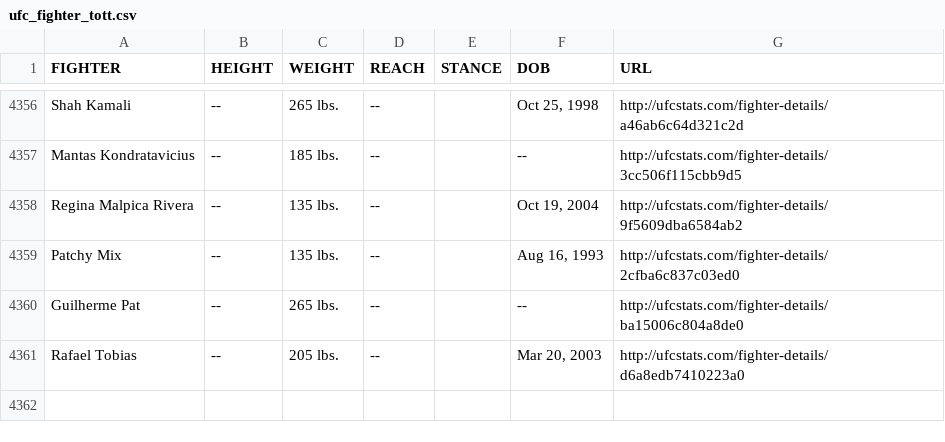
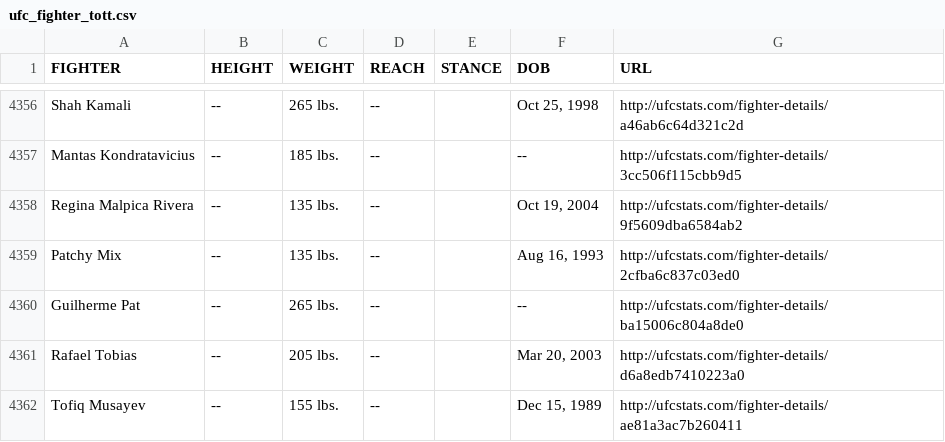
Before and after one commit to Greco1899/scrape_ufc_stats, a CSV file: ufc_fighter_tott.csv, drawn as a sheet; only a part is shown, gaps mark what is left out; the diff names each change by its address in the sheet, - before the commit and + after, or states it on an @@ line.

Commit message:
2025-05-29 data refresh

```diff
--- a/ufc_fighter_tott.csv
+++ b/ufc_fighter_tott.csv
+row 4362: Tofiq Musayev | -- | 155 lbs. | -- |  | Dec 15, 1989 | http://ufcstats.com/fighter-details/ae81a3ac7b260411
```
Also changed, not shown: ufc_fighter_details.csv.
